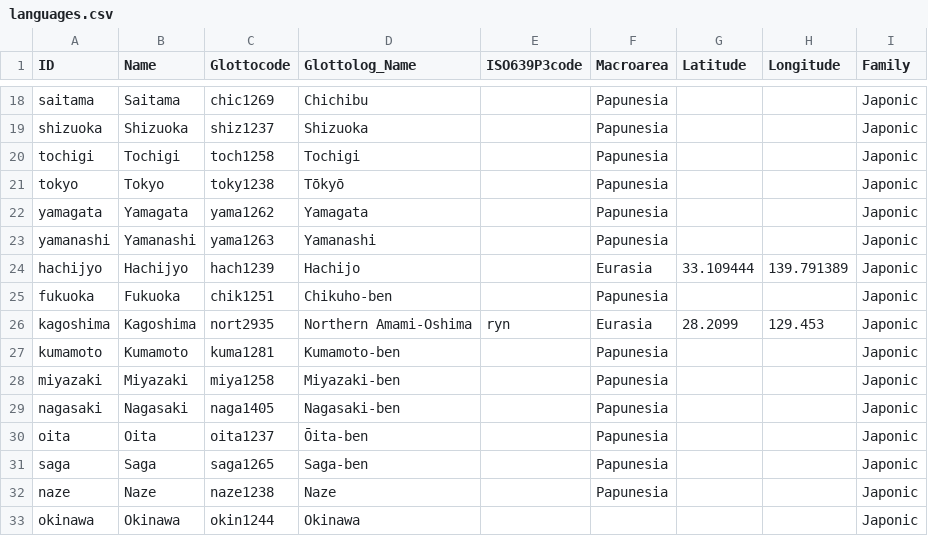
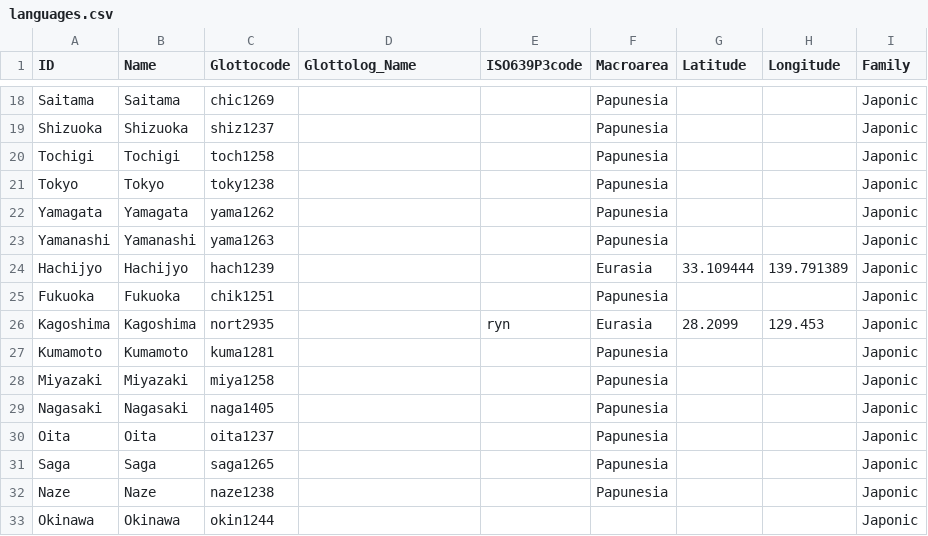
Before and after one commit to lexibank/leejaponic, a CSV file: cldf/languages.csv, drawn as a sheet; only a part is shown, gaps mark what is left out; the diff covers the shown part only; the diff names each change by its address in the sheet, - before the commit and + after, or states it on an @@ line.

```diff
--- a/cldf/languages.csv
+++ b/cldf/languages.csv
-A18 (ID): saitama
+A18 (ID): Saitama
-D18 (Glottolog_Name): Chichibu
+D18 (Glottolog_Name): (empty)
-A19 (ID): shizuoka
+A19 (ID): Shizuoka
-D19 (Glottolog_Name): Shizuoka
+D19 (Glottolog_Name): (empty)
-A20 (ID): tochigi
+A20 (ID): Tochigi
-D20 (Glottolog_Name): Tochigi
+D20 (Glottolog_Name): (empty)
-A21 (ID): tokyo
+A21 (ID): Tokyo
-D21 (Glottolog_Name): Tōkyō
+D21 (Glottolog_Name): (empty)
-A22 (ID): yamagata
+A22 (ID): Yamagata
-D22 (Glottolog_Name): Yamagata
+D22 (Glottolog_Name): (empty)
-A23 (ID): yamanashi
+A23 (ID): Yamanashi
-D23 (Glottolog_Name): Yamanashi
+D23 (Glottolog_Name): (empty)
-A24 (ID): hachijyo
+A24 (ID): Hachijyo
-D24 (Glottolog_Name): Hachijo
+D24 (Glottolog_Name): (empty)
-A25 (ID): fukuoka
+A25 (ID): Fukuoka
-D25 (Glottolog_Name): Chikuho-ben
+D25 (Glottolog_Name): (empty)
-A26 (ID): kagoshima
+A26 (ID): Kagoshima
-D26 (Glottolog_Name): Northern Amami-Oshima
+D26 (Glottolog_Name): (empty)
-A27 (ID): kumamoto
+A27 (ID): Kumamoto
-D27 (Glottolog_Name): Kumamoto-ben
+D27 (Glottolog_Name): (empty)
-A28 (ID): miyazaki
+A28 (ID): Miyazaki
-D28 (Glottolog_Name): Miyazaki-ben
+D28 (Glottolog_Name): (empty)
-A29 (ID): nagasaki
+A29 (ID): Nagasaki
-D29 (Glottolog_Name): Nagasaki-ben
+D29 (Glottolog_Name): (empty)
-A30 (ID): oita
+A30 (ID): Oita
-D30 (Glottolog_Name): Ōita-ben
+D30 (Glottolog_Name): (empty)
-A31 (ID): saga
+A31 (ID): Saga
-D31 (Glottolog_Name): Saga-ben
+D31 (Glottolog_Name): (empty)
-A32 (ID): naze
+A32 (ID): Naze
-D32 (Glottolog_Name): Naze
+D32 (Glottolog_Name): (empty)
-A33 (ID): okinawa
+A33 (ID): Okinawa
-D33 (Glottolog_Name): Okinawa
+D33 (Glottolog_Name): (empty)
```
Also changed, not shown: 84 edited cells elsewhere in this file, cldf/parameters.csv, etc/languages.csv, 10 other files.
